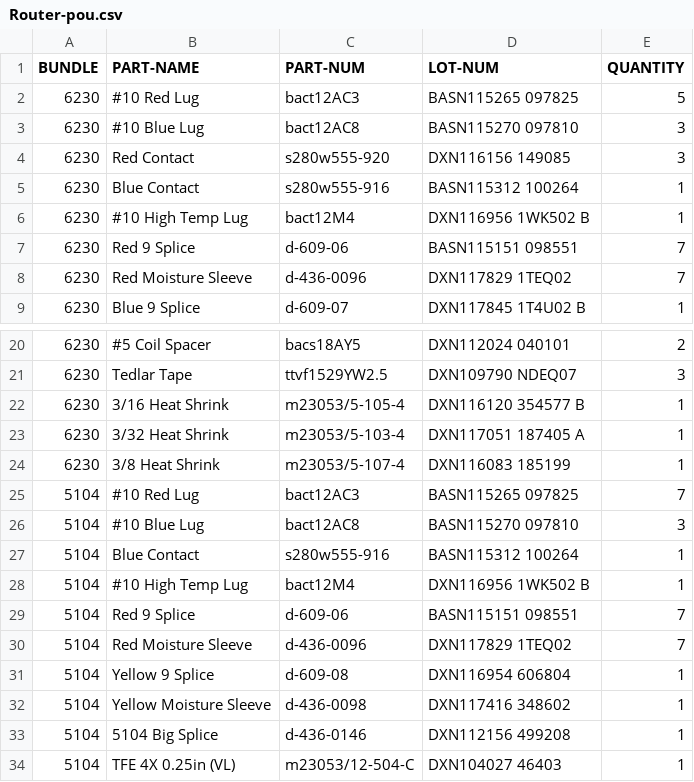
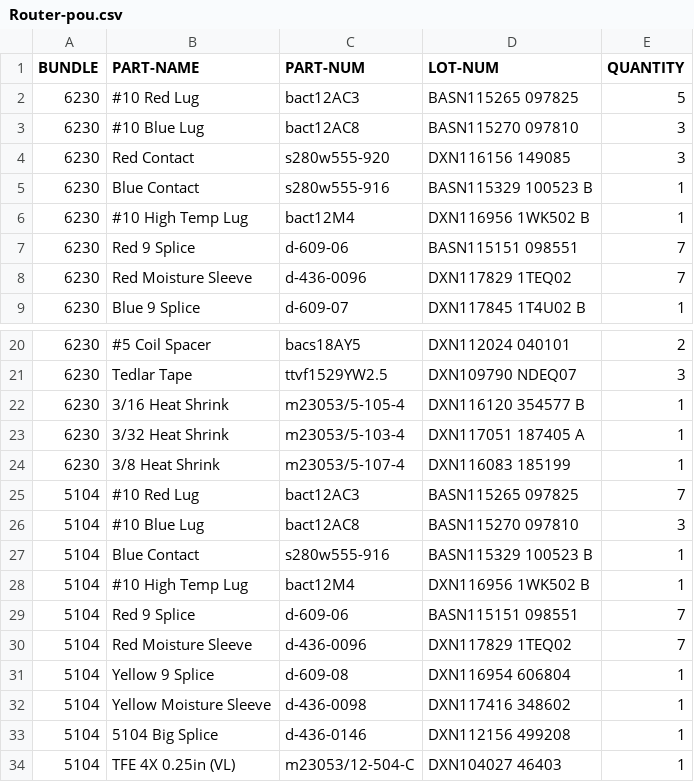
Before and after one commit to travisahumphreys/barcodes, a CSV file: routing/Router-pou.csv, drawn as a sheet; only a part is shown, gaps mark what is left out.

Commit message:
routing: update lots

```diff
--- a/routing/Router-pou.csv
+++ b/routing/Router-pou.csv
@@ -4,3 +4,3 @@ BUNDLE,PART-NAME,PART-NUM,LOT-NUM,QUANTITY
 6230,Red Contact,s280w555-920,DXN116156 149085,3
-6230,Blue Contact,s280w555-916,BASN115312 100264,1
+6230,Blue Contact,s280w555-916,BASN115329 100523 B,1
 6230,#10 High Temp Lug,bact12M4,DXN116956 1WK502 B,1
@@ -26,3 +26,3 @@ BUNDLE,PART-NAME,PART-NUM,LOT-NUM,QUANTITY
 5104,#10 Blue Lug,bact12AC8,BASN115270 097810,3
-5104,Blue Contact,s280w555-916,BASN115312 100264,1
+5104,Blue Contact,s280w555-916,BASN115329 100523 B,1
 5104,#10 High Temp Lug,bact12M4,DXN116956 1WK502 B,1
```
